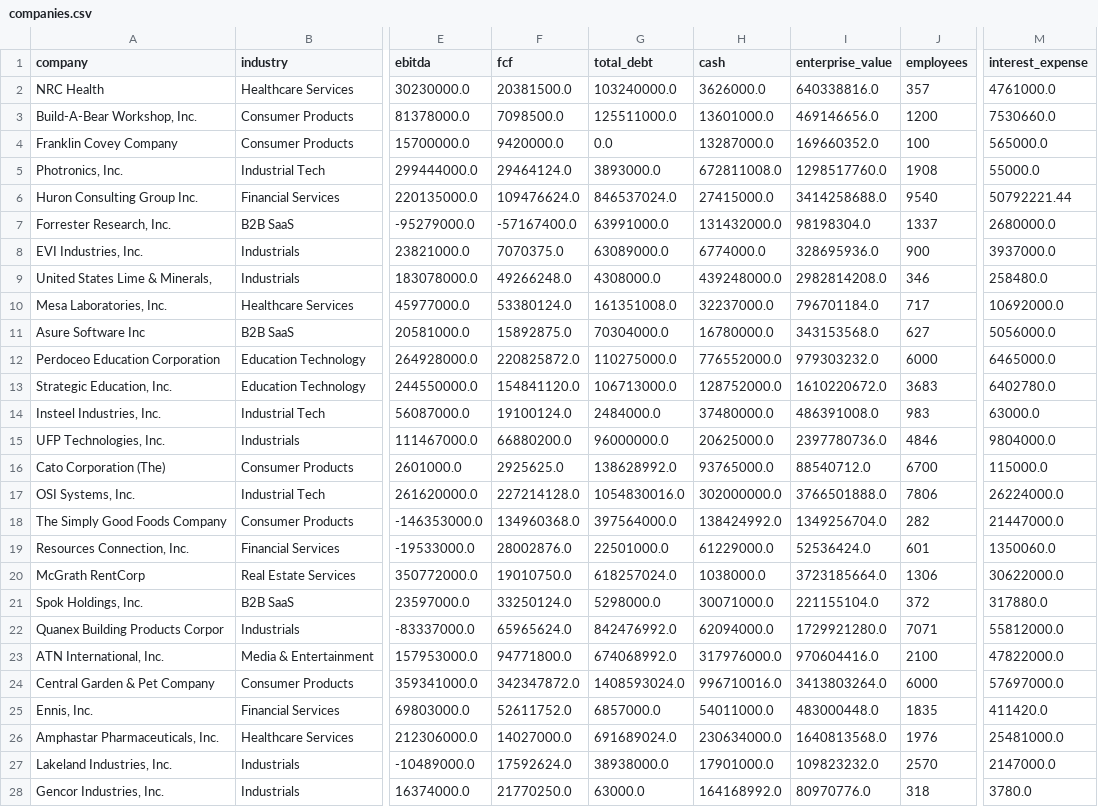
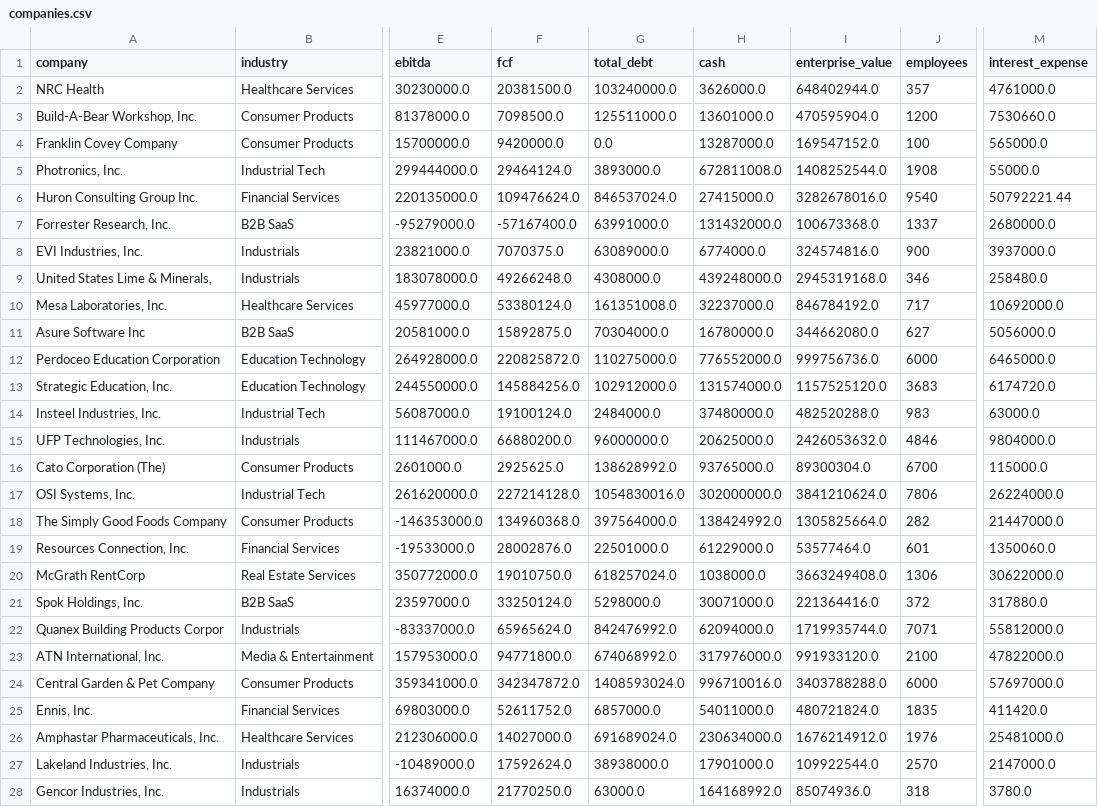
Before and after one commit to Andrei178108/DealScope, a CSV file: data/companies.csv, drawn as a sheet; only a part is shown, gaps mark what is left out; the diff covers the shown part only; the diff names each change by its address in the sheet, - before the commit and + after, or states it on an @@ line.

```diff
--- a/data/companies.csv
+++ b/data/companies.csv
-I2 (enterprise_value): 640338816.0
+I2 (enterprise_value): 648402944.0
-I3 (enterprise_value): 469146656.0
+I3 (enterprise_value): 470595904.0
-I4 (enterprise_value): 169660352.0
+I4 (enterprise_value): 169547152.0
-I5 (enterprise_value): 1298517760.0
+I5 (enterprise_value): 1408252544.0
-I6 (enterprise_value): 3414258688.0
+I6 (enterprise_value): 3282678016.0
-I7 (enterprise_value): 98198304.0
+I7 (enterprise_value): 100673368.0
-I8 (enterprise_value): 328695936.0
+I8 (enterprise_value): 324574816.0
-I9 (enterprise_value): 2982814208.0
+I9 (enterprise_value): 2945319168.0
-I10 (enterprise_value): 796701184.0
+I10 (enterprise_value): 846784192.0
-I11 (enterprise_value): 343153568.0
+I11 (enterprise_value): 344662080.0
-I12 (enterprise_value): 979303232.0
+I12 (enterprise_value): 999756736.0
-F13 (fcf): 154841120.0
+F13 (fcf): 145884256.0
-G13 (total_debt): 106713000.0
+G13 (total_debt): 102912000.0
-H13 (cash): 128752000.0
+H13 (cash): 131574000.0
-I13 (enterprise_value): 1610220672.0
+I13 (enterprise_value): 1157525120.0
-M13 (interest_expense): 6402780.0
+M13 (interest_expense): 6174720.0
-I14 (enterprise_value): 486391008.0
+I14 (enterprise_value): 482520288.0
-I15 (enterprise_value): 2397780736.0
+I15 (enterprise_value): 2426053632.0
-I16 (enterprise_value): 88540712.0
+I16 (enterprise_value): 89300304.0
-I17 (enterprise_value): 3766501888.0
+I17 (enterprise_value): 3841210624.0
-I18 (enterprise_value): 1349256704.0
+I18 (enterprise_value): 1305825664.0
-I19 (enterprise_value): 52536424.0
+I19 (enterprise_value): 53577464.0
-I20 (enterprise_value): 3723185664.0
+I20 (enterprise_value): 3663249408.0
-I21 (enterprise_value): 221155104.0
+I21 (enterprise_value): 221364416.0
-I22 (enterprise_value): 1729921280.0
+I22 (enterprise_value): 1719935744.0
-I23 (enterprise_value): 970604416.0
+I23 (enterprise_value): 991933120.0
-I24 (enterprise_value): 3413803264.0
+I24 (enterprise_value): 3403788288.0
-I25 (enterprise_value): 483000448.0
+I25 (enterprise_value): 480721824.0
-I26 (enterprise_value): 1640813568.0
+I26 (enterprise_value): 1676214912.0
-I27 (enterprise_value): 109823232.0
+I27 (enterprise_value): 109922544.0
-I28 (enterprise_value): 80970776.0
+I28 (enterprise_value): 85074936.0
```
Also changed, not shown: 71 edited cells elsewhere in this file, 7 other files.
